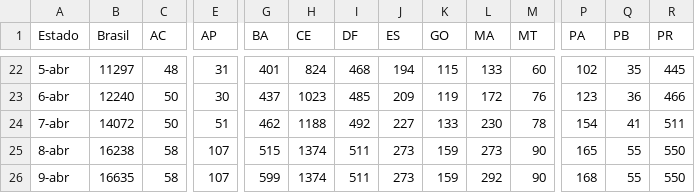
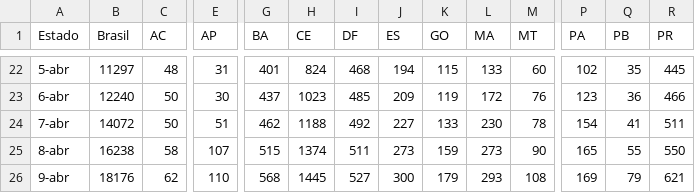
Before and after one commit to JonerMello/COVID19, a CSV file: DB/data-eXkcW.csv, drawn as a sheet; only a part is shown, gaps mark what is left out; the diff covers the shown part only; the diff names each change by its address in the sheet, - before the commit and + after, or states it on an @@ line.

```diff
--- a/DB/data-eXkcW.csv
+++ b/DB/data-eXkcW.csv
-B26 (Brasil): 16635
+B26 (Brasil): 18176
-C26 (AC): 58
+C26 (AC): 62
-E26 (AP): 107
+E26 (AP): 110
-G26 (BA): 599
+G26 (BA): 568
-H26 (CE): 1374
+H26 (CE): 1445
-I26 (DF): 511
+I26 (DF): 527
-J26 (ES): 273
+J26 (ES): 300
-K26 (GO): 159
+K26 (GO): 179
-L26 (MA): 292
+L26 (MA): 293
-M26 (MT): 90
+M26 (MT): 108
-P26 (PA): 168
+P26 (PA): 169
-Q26 (PB): 55
+Q26 (PB): 79
-R26 (PR): 550
+R26 (PR): 621
```
Also changed, not shown: 8 edited cells elsewhere in this file, 11 other files.
